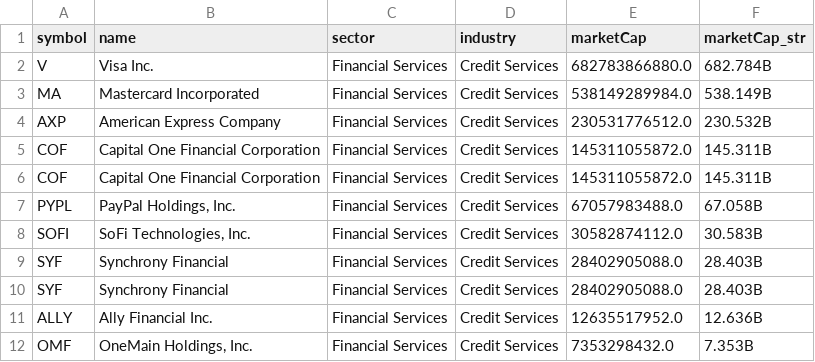
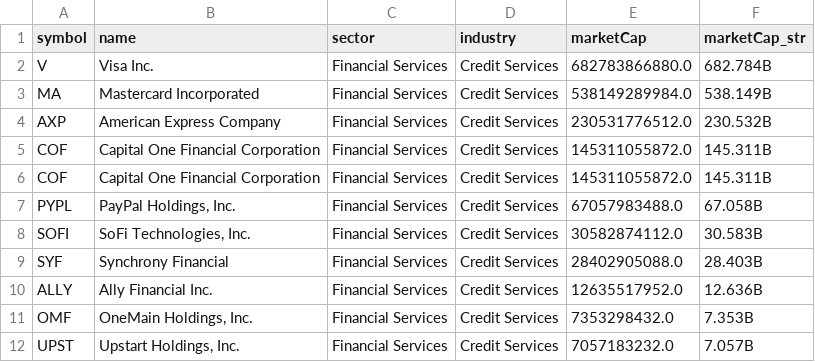
Before and after one commit to Freddiexgit/Trading, a CSV file: resource/industries/Credit Services.csv, drawn as a sheet; only a part is shown; the shorter side is filled out with more unchanged rows.

```diff
--- a/resource/industries/Credit Services.csv
+++ b/resource/industries/Credit Services.csv
@@ -9,3 +9,2 @@ SOFI,"SoFi Technologies, Inc.",Financial Services,Credit Services,30582874112.0,
 SYF,Synchrony Financial,Financial Services,Credit Services,28402905088.0,28.403B
-SYF,Synchrony Financial,Financial Services,Credit Services,28402905088.0,28.403B
 ALLY,Ally Financial Inc.,Financial Services,Credit Services,12635517952.0,12.636B
```
Also changed, not shown: resource/industries/Capital Markets.csv, resource/industries/Utilities - Diversified.csv, 12 other files.
